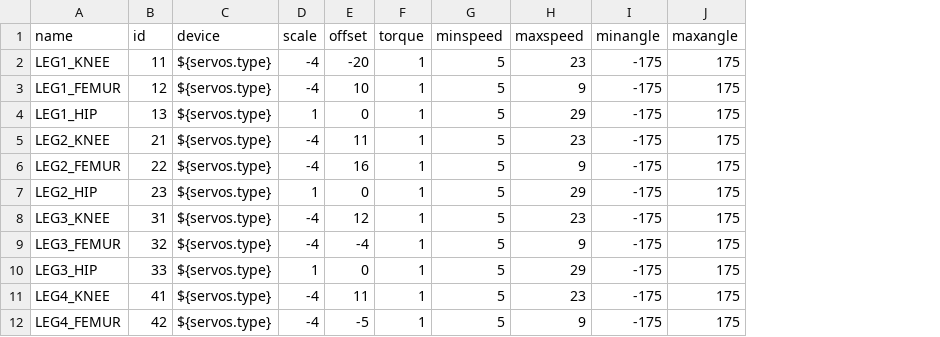
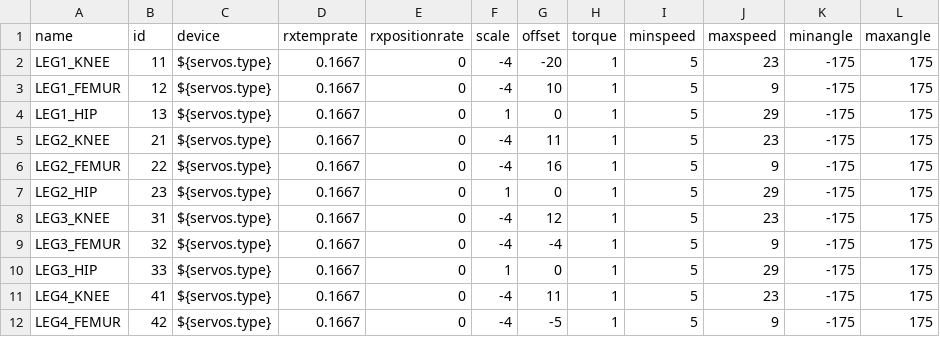
Before and after one commit to wmacevoy/grit, a CSV file: setup/servomap.csv, drawn as a sheet; only a part is shown; the diff names each change by its address in the sheet, - before the commit and + after, or states it on an @@ line.

Commit message:
-m servo timing - in setup
Former-commit-id: ad284eb1a28f10c98082da514df02870ada76b04

```diff
--- a/setup/servomap.csv
+++ b/setup/servomap.csv
+column D (rxtemprate), rows 2-12: all 0.1667
+column E (rxpositionrate), rows 2-12: all 0
```
Also changed, not shown: setup/config.csv.
